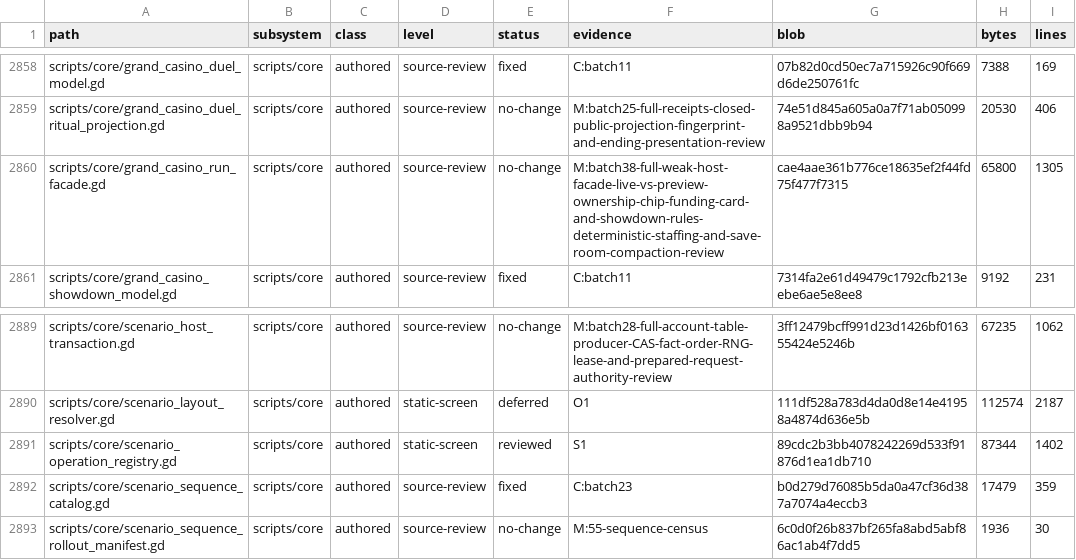
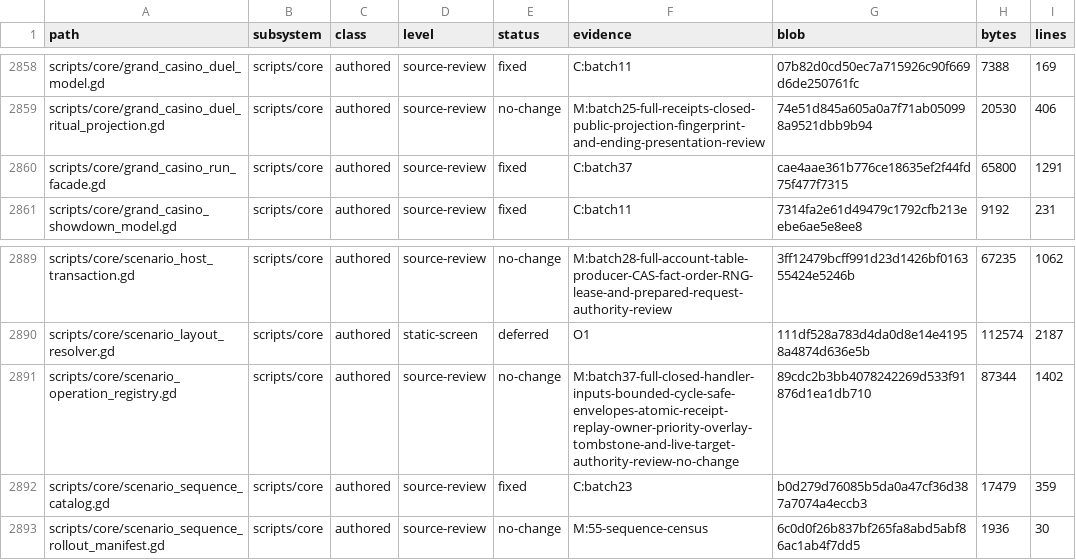
Before and after one commit to erikjpet/BeatTheHouse, a TSV file: docs/testing/incremental_cleanup_inventory.tsv, drawn as a sheet; only a part is shown, gaps mark what is left out.

Commit message:
Share deterministic Grand Casino staffing generation
Delegate the identical assignment loop to the retained helper. Verified336 complete projections, save/RNG bytes, input isolation and animation liveness in bounded private native checks.

```diff
--- a/docs/testing/incremental_cleanup_inventory.tsv
+++ b/docs/testing/incremental_cleanup_inventory.tsv
@@ -2859,3 +2859,3 @@ scripts/core/grand_casino_duel_model.gd	scripts/core	authored	source-review	fixe
 scripts/core/grand_casino_duel_ritual_projection.gd	scripts/core	authored	source-review	no-change	M:batch25-full-receipts-closed-public-projection-fingerprint-and-ending-presentation-review	74e51d845a605a0a7f71ab050998a9521dbb9b94	20530	406
-scripts/core/grand_casino_run_facade.gd	scripts/core	authored	source-review	no-change	M:batch38-full-weak-host-facade-live-vs-preview-ownership-chip-funding-card-and-showdown-rules-deterministic-staffing-and-save-room-compaction-review	cae4aae361b776ce18635ef2f44fd75f477f7315	65800	1305
+scripts/core/grand_casino_run_facade.gd	scripts/core	authored	source-review	fixed	C:batch37	cae4aae361b776ce18635ef2f44fd75f477f7315	65800	1291
 scripts/core/grand_casino_showdown_model.gd	scripts/core	authored	source-review	fixed	C:batch11	7314fa2e61d49479c1792cfb213eebe6ae5e8ee8	9192	231
@@ -2890,3 +2890,3 @@ scripts/core/scenario_host_transaction.gd	scripts/core	authored	source-review	no
 scripts/core/scenario_layout_resolver.gd	scripts/core	authored	static-screen	deferred	O1	111df528a783d4da0d8e14e41958a4874d636e5b	112574	2187
-scripts/core/scenario_operation_registry.gd	scripts/core	authored	static-screen	reviewed	S1	89cdc2b3bb4078242269d533f91876d1ea1db710	87344	1402
+scripts/core/scenario_operation_registry.gd	scripts/core	authored	source-review	no-change	M:batch37-full-closed-handler-inputs-bounded-cycle-safe-envelopes-atomic-receipt-replay-owner-priority-overlay-tombstone-and-live-target-authority-review-no-change	89cdc2b3bb4078242269d533f91876d1ea1db710	87344	1402
 scripts/core/scenario_sequence_catalog.gd	scripts/core	authored	source-review	fixed	C:batch23	b0d279d76085b5da0a47cf36d387a7074a4eccb3	17479	359
```
Also changed, not shown: 2 other files.
